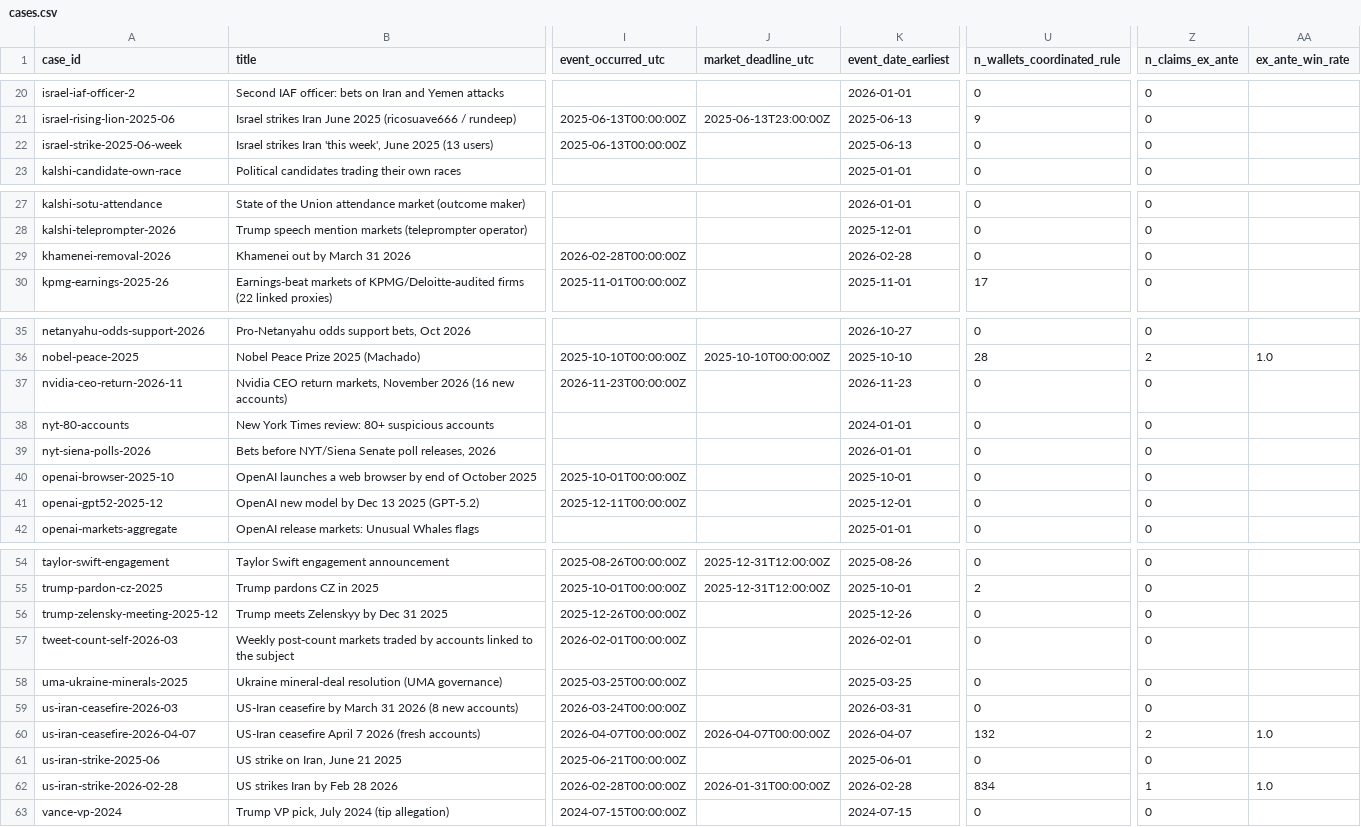
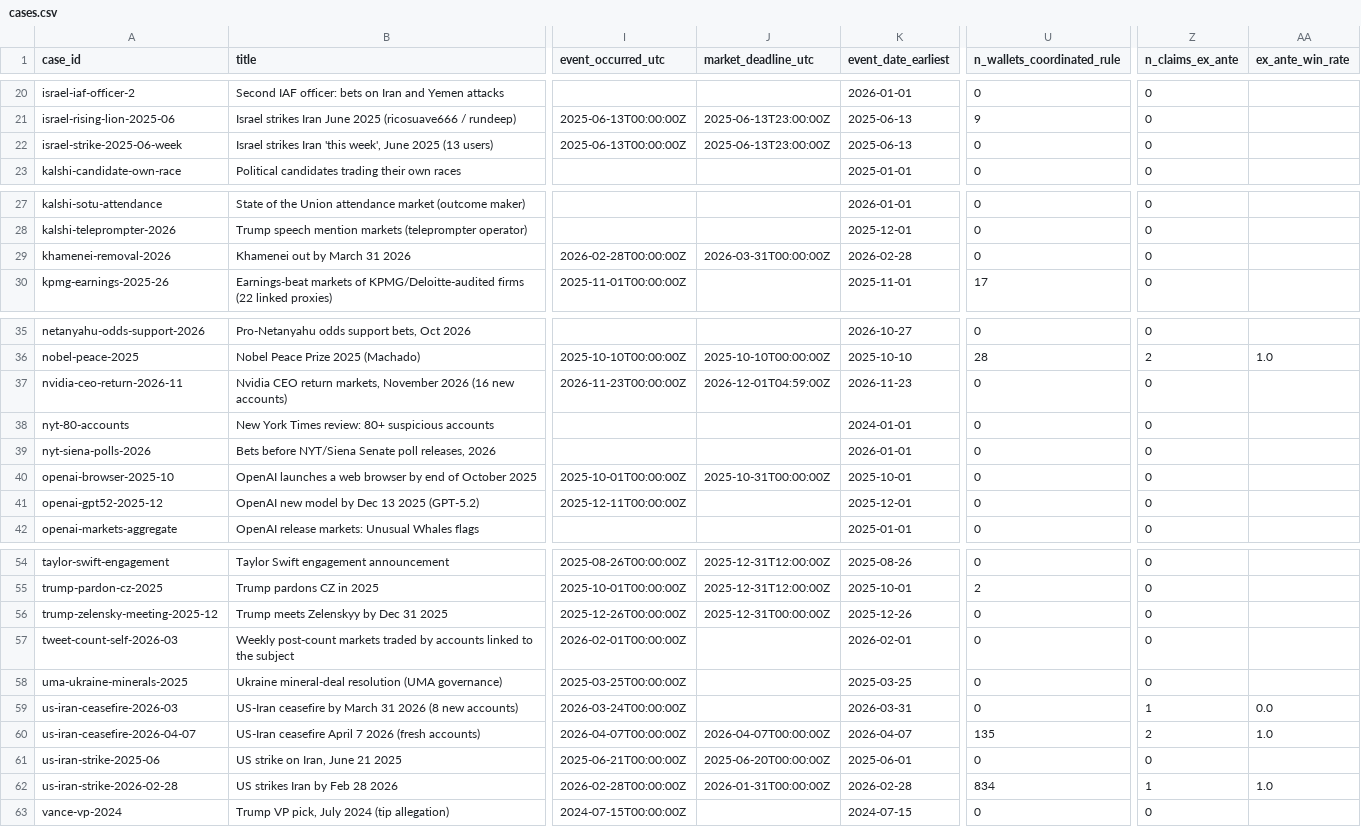
Before and after one commit to ibrhmyi/insider, a CSV file: dataset/release/data/cases.csv, drawn as a sheet; only a part is shown, gaps mark what is left out; the diff names each change by its address in the sheet, - before the commit and + after, or states it on an @@ line.

```diff
--- a/dataset/release/data/cases.csv
+++ b/dataset/release/data/cases.csv
-J22 (market_deadline_utc): (empty)
+J22 (market_deadline_utc): 2025-06-13T23:00:00Z
-J29 (market_deadline_utc): (empty)
+J29 (market_deadline_utc): 2026-03-31T00:00:00Z
-J37 (market_deadline_utc): (empty)
+J37 (market_deadline_utc): 2026-12-01T04:59:00Z
-J40 (market_deadline_utc): (empty)
+J40 (market_deadline_utc): 2025-10-31T00:00:00Z
-J56 (market_deadline_utc): (empty)
+J56 (market_deadline_utc): 2025-12-31T00:00:00Z
-Z59 (n_claims_ex_ante): 0
+Z59 (n_claims_ex_ante): 1
-AA59 (ex_ante_win_rate): (empty)
+AA59 (ex_ante_win_rate): 0.0
-U60 (n_wallets_coordinated_rule): 132
+U60 (n_wallets_coordinated_rule): 135
-J61 (market_deadline_utc): (empty)
+J61 (market_deadline_utc): 2025-06-20T00:00:00Z
```
Also changed, not shown: dataset/logs/econ_labelled_prenews.csv, dataset/logs/market_maker_check.csv, 36 other files.
